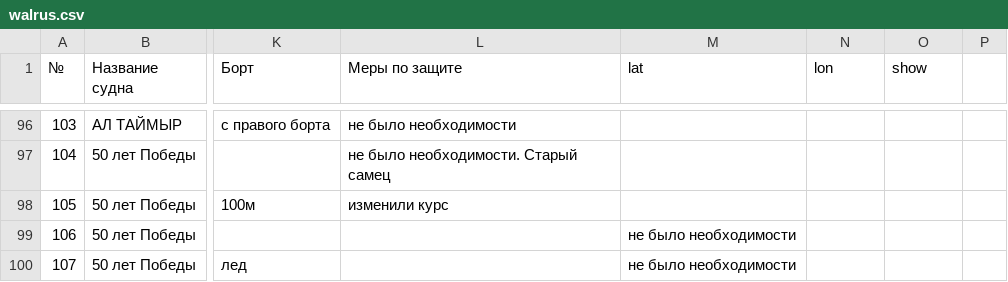
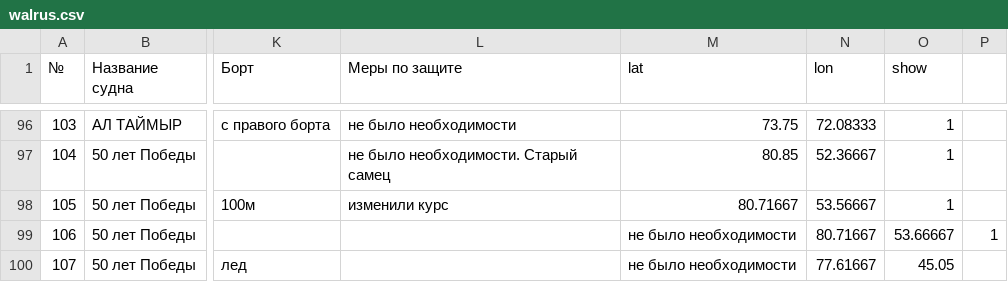
Before and after one commit to nextgis/walrus, a CSV file: data/walrus.csv, drawn as a sheet; only a part is shown, gaps mark what is left out; the diff covers the shown part only; the diff names each change by its address in the sheet, - before the commit and + after, or states it on an @@ line.

```diff
--- a/data/walrus.csv
+++ b/data/walrus.csv
-M96 (lat): (empty)
+M96 (lat): 73.75
-N96 (lon): (empty)
+N96 (lon): 72.08333
-O96:O98 (show): (empty)
+O96:O98 (show): 1
-M97 (lat): (empty)
+M97 (lat): 80.85
-N97 (lon): (empty)
+N97 (lon): 52.36667
-M98 (lat): (empty)
+M98 (lat): 80.71667
-N98 (lon): (empty)
+N98 (lon): 53.56667
-N99 (lon): (empty)
+N99 (lon): 80.71667
-O99 (show): (empty)
+O99 (show): 53.66667
-P99: (empty)
+P99: 1
-N100 (lon): (empty)
+N100 (lon): 77.61667
-O100 (show): (empty)
+O100 (show): 45.05
```
Also changed, not shown: 49 edited cells elsewhere in this file.
